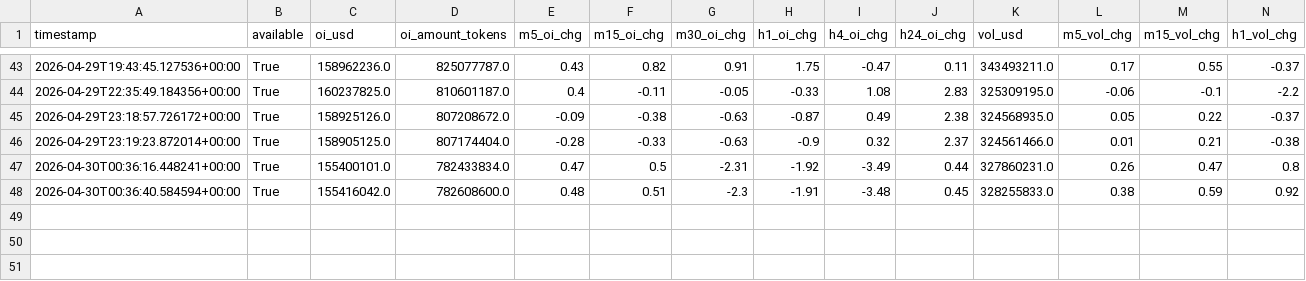
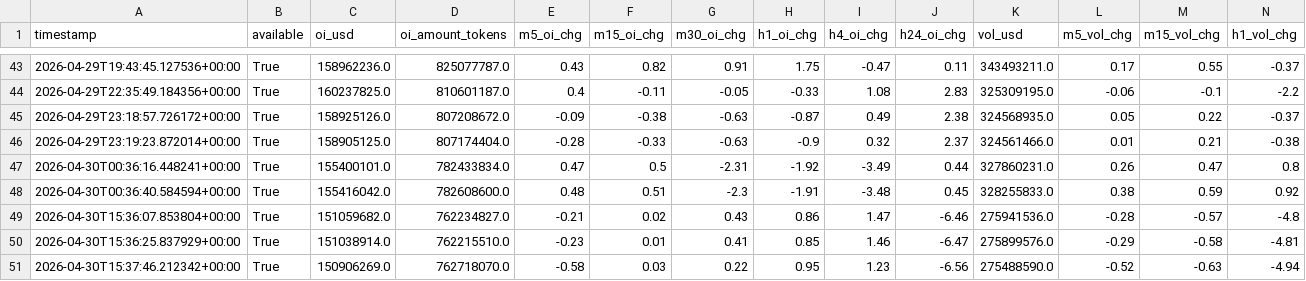
Before and after one commit to cumeadi/fartcoin-alpha, a CSV file: data/coinglass_oi_snapshot.csv, drawn as a sheet; only a part is shown, gaps mark what is left out; rows hold the shown columns only; the diff names each change by its address in the sheet, - before the commit and + after, or states it on an @@ line.

```diff
--- a/data/coinglass_oi_snapshot.csv
+++ b/data/coinglass_oi_snapshot.csv
+row 49: 2026-04-30T15:36:07.853804+00:00 | True | 151059682.0 | 762234827.0 | -0.21 | 0.02 | 0.43 | 0.86 | 1.47 | -6.46 | 275941536.0 | -0.28 | -0.57 | -4.8
+row 50: 2026-04-30T15:36:25.837929+00:00 | True | 151038914.0 | 762215510.0 | -0.23 | 0.01 | 0.41 | 0.85 | 1.46 | -6.47 | 275899576.0 | -0.29 | -0.58 | -4.81
+row 51: 2026-04-30T15:37:46.212342+00:00 | True | 150906269.0 | 762718070.0 | -0.58 | 0.03 | 0.22 | 0.95 | 1.23 | -6.56 | 275488590.0 | -0.52 | -0.63 | -4.94
```
Also changed, not shown: data/FARTCOIN_derivatives_snapshot.csv, data/derivatives_history.csv, 16 other files.
